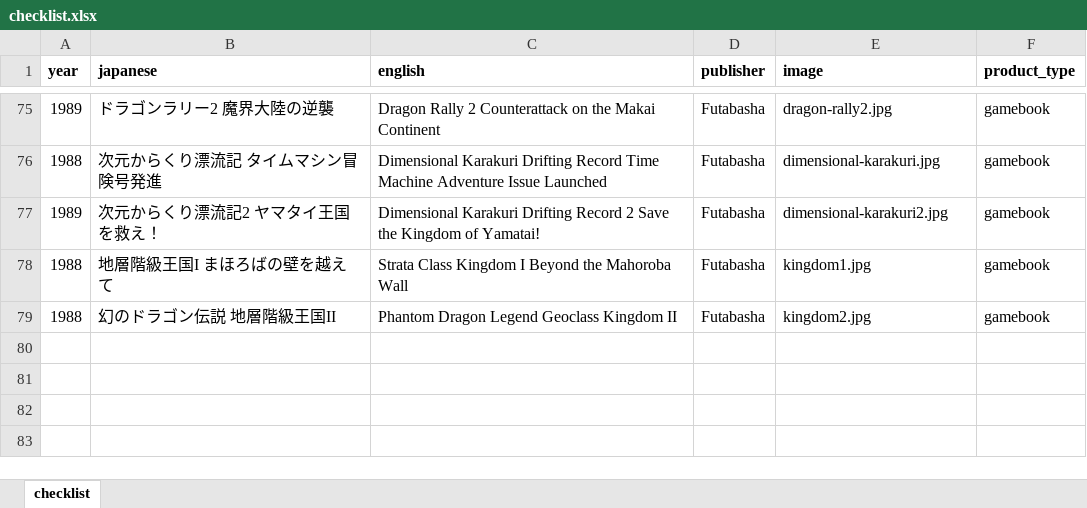
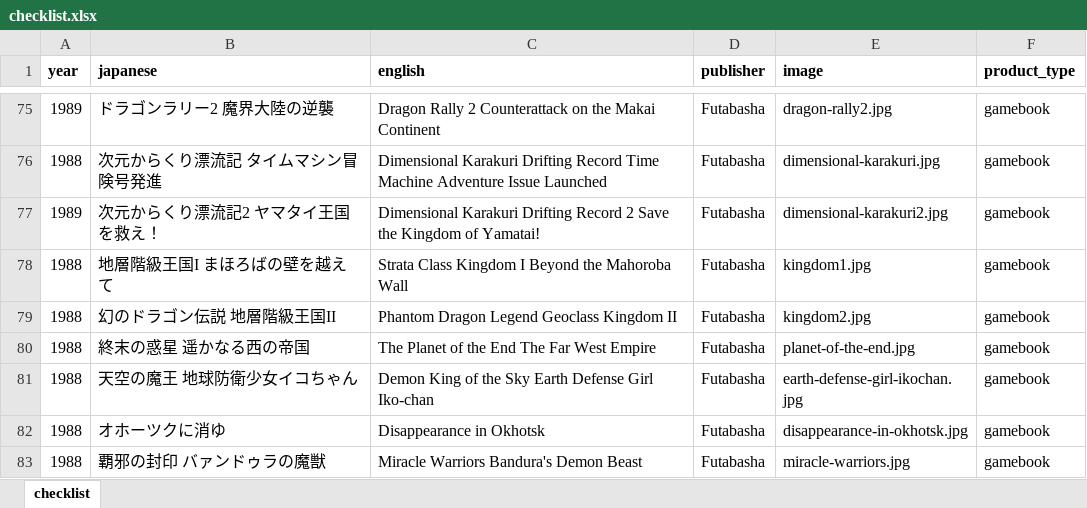
Before and after one commit to weatherspud/japanese-collectors-list, an Excel workbook: famicon-adventure-gamebook/checklist.xlsx, sheet checklist, drawn as a sheet; only a part is shown, gaps mark what is left out; values as stored, in another font and other column widths than the file's, no borders; the diff names each change by its address in the sheet, - before the commit and + after, or states it on an @@ line.

Commit message:
more famicon

```diff
--- a/famicon-adventure-gamebook/checklist.xlsx (sheet checklist)
+++ b/famicon-adventure-gamebook/checklist.xlsx (sheet checklist)
+row 80: 1988 | 終末の惑星 遥かなる西の帝国 | The Planet of the End The Far West Empire | Futabasha | planet-of-the-end.jpg | gamebook
+row 81: 1988 | 天空の魔王 地球防衛少女イコちゃん | Demon King of the Sky Earth Defense Girl Iko-chan | Futabasha | earth-defense-girl-ikochan.jpg | gamebook
+row 82: 1988 | オホーツクに消ゆ | Disappearance in Okhotsk | Futabasha | disappearance-in-okhotsk.jpg | gamebook
+row 83: 1988 | 覇邪の封印 バァンドゥラの魔獣 | Miracle Warriors Bandura's Demon Beast | Futabasha | miracle-warriors.jpg | gamebook
```
Also changed, not shown: 10 other files.
